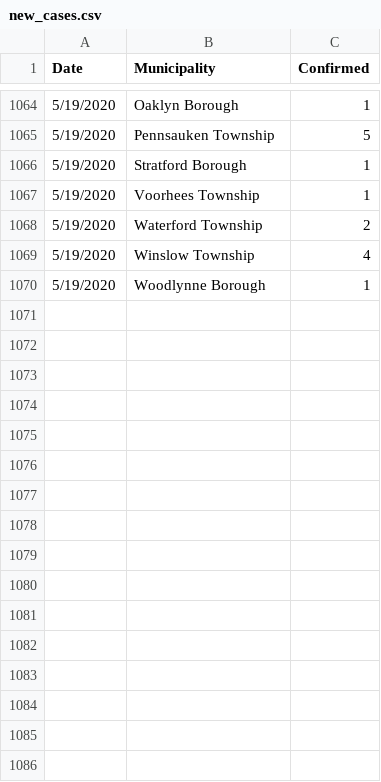
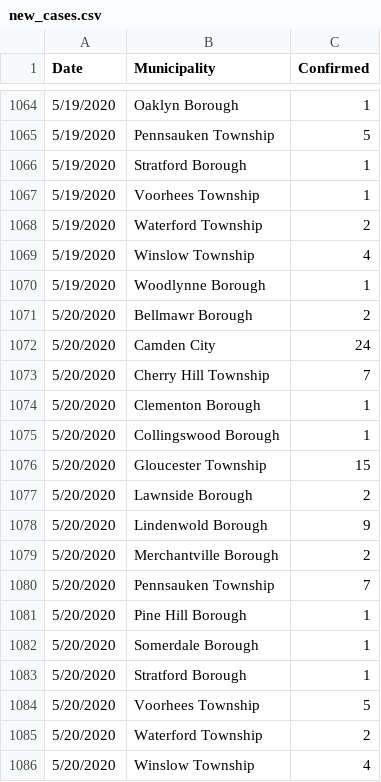
Before and after one commit to eloracm/camden-county-covid, a CSV file: new_cases.csv, drawn as a sheet; only a part is shown, gaps mark what is left out.

```diff
--- a/new_cases.csv
+++ b/new_cases.csv
@@ -1070 +1070,17 @@ Date,Municipality,Confirmed
 5/19/2020,Woodlynne Borough,1
+5/20/2020,Bellmawr Borough,2
+5/20/2020,Camden City,24
+5/20/2020,Cherry Hill Township,7
+5/20/2020,Clementon Borough,1
+5/20/2020,Collingswood Borough,1
+5/20/2020,Gloucester Township,15
+5/20/2020,Lawnside Borough,2
+5/20/2020,Lindenwold Borough,9
+5/20/2020,Merchantville Borough,2
+5/20/2020,Pennsauken Township,7
+5/20/2020,Pine Hill Borough,1
+5/20/2020,Somerdale Borough,1
+5/20/2020,Stratford Borough,1
+5/20/2020,Voorhees Township,5
+5/20/2020,Waterford Township,2
+5/20/2020,Winslow Township,4
```
Also changed, not shown: new_deaths.csv, total_confirmed.csv, 1 other file.
